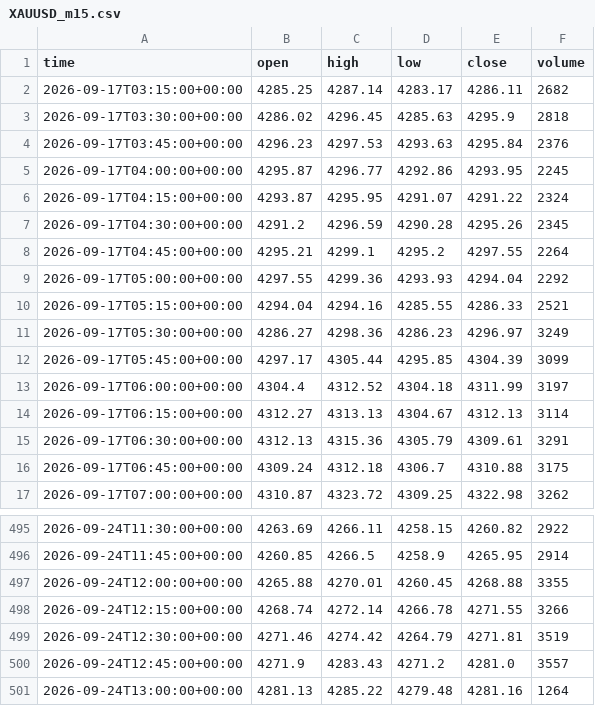
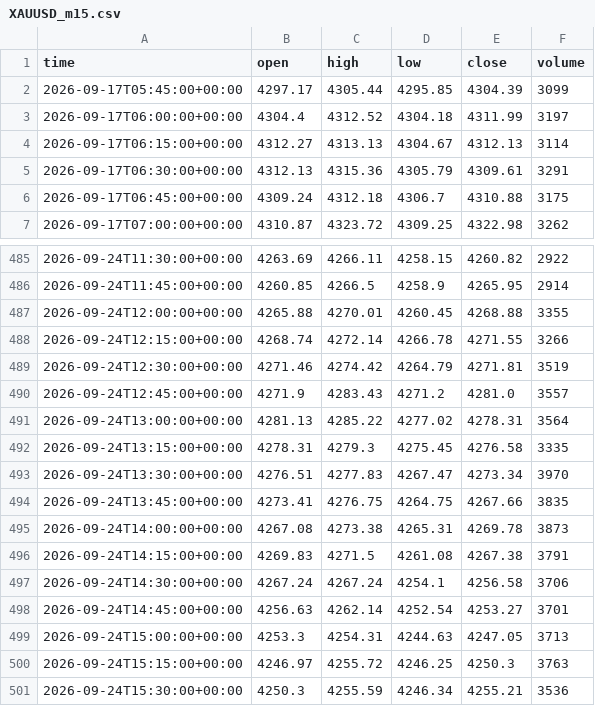
Before and after one commit to basie8/ai-job-hunt-privacy, a CSV file: data/XAUUSD_m15.csv, drawn as a sheet; only a part is shown, gaps mark what is left out.

Commit message:
XAUUSD candles @ 2026-09-24T15:45+00:00

```diff
--- a/data/XAUUSD_m15.csv
+++ b/data/XAUUSD_m15.csv
@@ -1,12 +1,2 @@
 time,open,high,low,close,volume
-2026-09-17T03:15:00+00:00,4285.25,4287.14,4283.17,4286.11,2682
-2026-09-17T03:30:00+00:00,4286.02,4296.45,4285.63,4295.9,2818
-2026-09-17T03:45:00+00:00,4296.23,4297.53,4293.63,4295.84,2376
-2026-09-17T04:00:00+00:00,4295.87,4296.77,4292.86,4293.95,2245
-2026-09-17T04:15:00+00:00,4293.87,4295.95,4291.07,4291.22,2324
-2026-09-17T04:30:00+00:00,4291.2,4296.59,4290.28,4295.26,2345
-2026-09-17T04:45:00+00:00,4295.21,4299.1,4295.2,4297.55,2264
-2026-09-17T05:00:00+00:00,4297.55,4299.36,4293.93,4294.04,2292
-2026-09-17T05:15:00+00:00,4294.04,4294.16,4285.55,4286.33,2521
-2026-09-17T05:30:00+00:00,4286.27,4298.36,4286.23,4296.97,3249
 2026-09-17T05:45:00+00:00,4297.17,4305.44,4295.85,4304.39,3099
@@ -500,2 +490,12 @@ time,open,high,low,close,volume
 2026-09-24T12:45:00+00:00,4271.9,4283.43,4271.2,4281.0,3557
-2026-09-24T13:00:00+00:00,4281.13,4285.22,4279.48,4281.16,1264
+2026-09-24T13:00:00+00:00,4281.13,4285.22,4277.02,4278.31,3564
+2026-09-24T13:15:00+00:00,4278.31,4279.3,4275.45,4276.58,3335
+2026-09-24T13:30:00+00:00,4276.51,4277.83,4267.47,4273.34,3970
+2026-09-24T13:45:00+00:00,4273.41,4276.75,4264.75,4267.66,3835
+2026-09-24T14:00:00+00:00,4267.08,4273.38,4265.31,4269.78,3873
+2026-09-24T14:15:00+00:00,4269.83,4271.5,4261.08,4267.38,3791
+2026-09-24T14:30:00+00:00,4267.24,4267.24,4254.1,4256.58,3706
+2026-09-24T14:45:00+00:00,4256.63,4262.14,4252.54,4253.27,3701
+2026-09-24T15:00:00+00:00,4253.3,4254.31,4244.63,4247.05,3713
+2026-09-24T15:15:00+00:00,4246.97,4255.72,4246.25,4250.3,3763
+2026-09-24T15:30:00+00:00,4250.3,4255.59,4246.34,4255.21,3536
```
Also changed, not shown: data/XAUUSD_h1.csv, data/XAUUSD_h4.csv, 2 other files.
